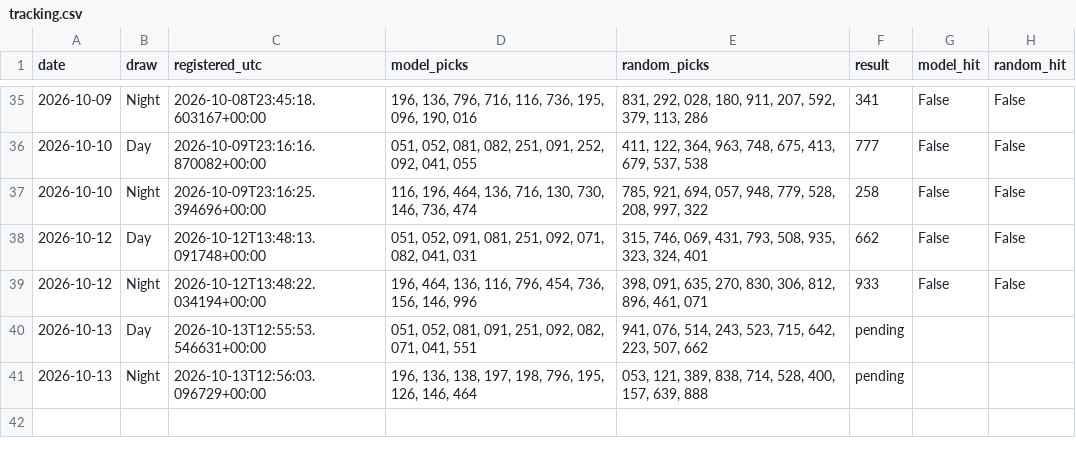
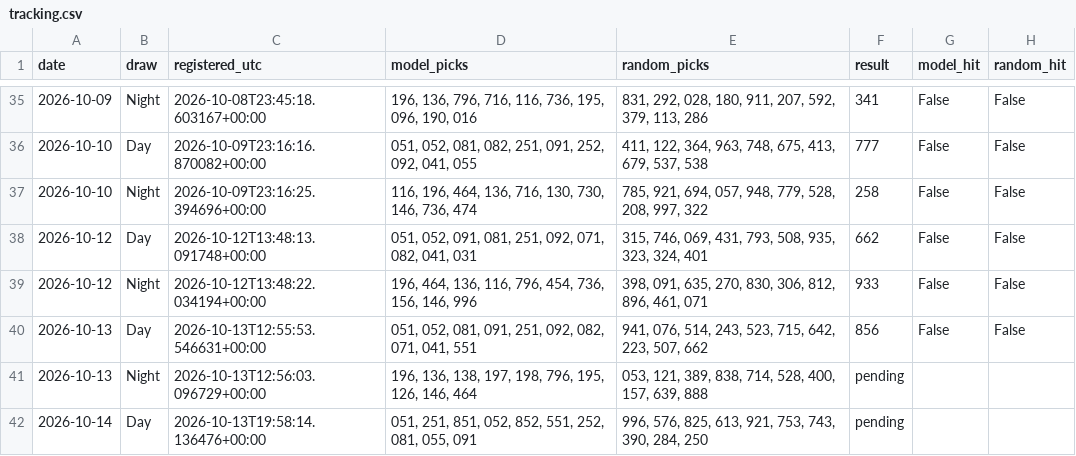
Before and after one commit to mannyal2057/sc-lottery-paper-tracker, a CSV file: pick3/paper/tracking.csv, drawn as a sheet; only a part is shown, gaps mark what is left out.

```diff
--- a/pick3/paper/tracking.csv
+++ b/pick3/paper/tracking.csv
@@ -39,3 +39,4 @@ date,draw,registered_utc,model_picks,random_picks,result,model_hit,random_hit
 2026-10-12,Night,2026-10-12T13:48:22.034194+00:00,"196, 464, 136, 116, 796, 454, 736, 156, 146, 996","398, 091, 635, 270, 830, 306, 812, 896, 461, 071",933,False,False
-2026-10-13,Day,2026-10-13T12:55:53.546631+00:00,"051, 052, 081, 091, 251, 092, 082, 071, 041, 551","941, 076, 514, 243, 523, 715, 642, 223, 507, 662",pending,,
+2026-10-13,Day,2026-10-13T12:55:53.546631+00:00,"051, 052, 081, 091, 251, 092, 082, 071, 041, 551","941, 076, 514, 243, 523, 715, 642, 223, 507, 662",856,False,False
 2026-10-13,Night,2026-10-13T12:56:03.096729+00:00,"196, 136, 138, 197, 198, 796, 195, 126, 146, 464","053, 121, 389, 838, 714, 528, 400, 157, 639, 888",pending,,
+2026-10-14,Day,2026-10-13T19:58:14.136476+00:00,"051, 251, 851, 052, 852, 551, 252, 081, 055, 091","996, 576, 825, 613, 921, 753, 743, 390, 284, 250",pending,,
```
Also changed, not shown: 45 other files.
